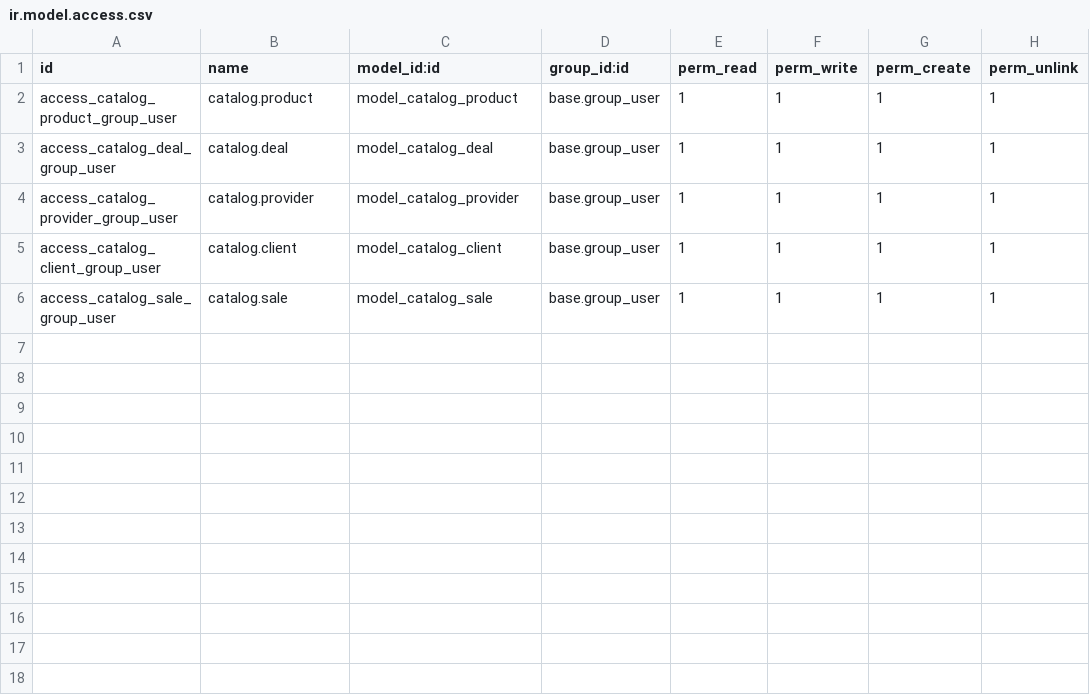
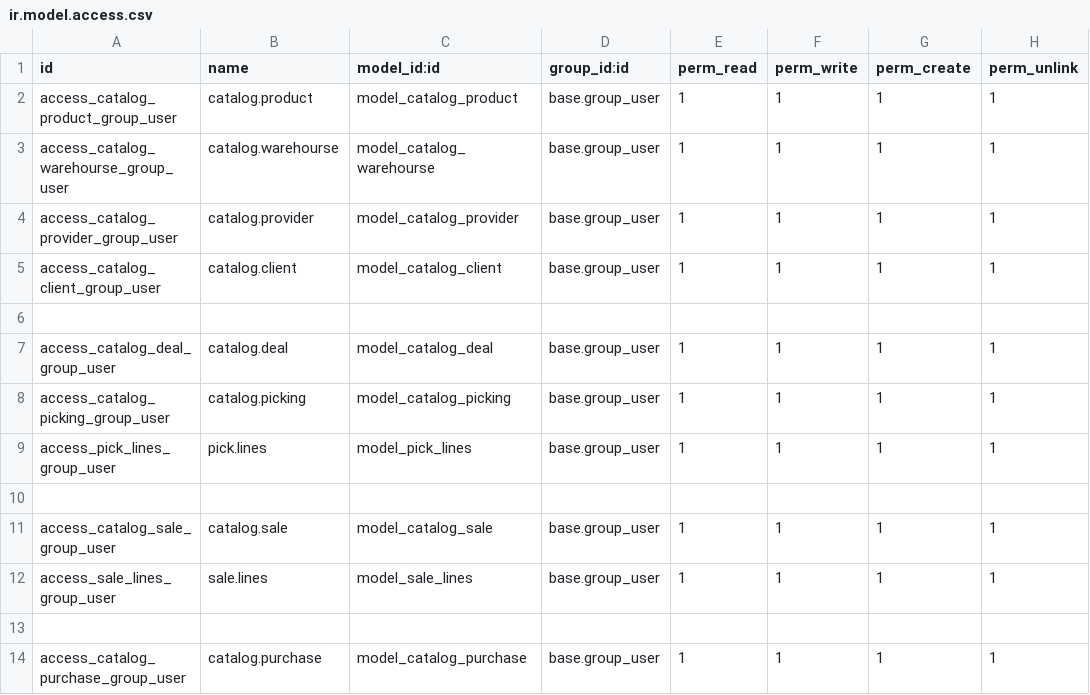
Before and after one commit to w-jess/catalog, a CSV file: my-modules/catalog/security/ir.model.access.csv, drawn as a sheet.

Commit message:
sale

```diff
--- a/my-modules/catalog/security/ir.model.access.csv
+++ b/my-modules/catalog/security/ir.model.access.csv
@@ -2,5 +2,13 @@ id,name,model_id:id,group_id:id,perm_read,perm_write,perm_create,perm_unlink
 access_catalog_product_group_user,catalog.product,model_catalog_product,base.group_user,1,1,1,1
-access_catalog_deal_group_user,catalog.deal,model_catalog_deal,base.group_user,1,1,1,1
+access_catalog_warehourse_group_user,catalog.warehourse,model_catalog_warehourse,base.group_user,1,1,1,1
 access_catalog_provider_group_user,catalog.provider,model_catalog_provider,base.group_user,1,1,1,1
 access_catalog_client_group_user,catalog.client,model_catalog_client,base.group_user,1,1,1,1
+
+access_catalog_deal_group_user,catalog.deal,model_catalog_deal,base.group_user,1,1,1,1
+access_catalog_picking_group_user,catalog.picking,model_catalog_picking,base.group_user,1,1,1,1
+access_pick_lines_group_user,pick.lines,model_pick_lines,base.group_user,1,1,1,1
+
 access_catalog_sale_group_user,catalog.sale,model_catalog_sale,base.group_user,1,1,1,1
+access_sale_lines_group_user,sale.lines,model_sale_lines,base.group_user,1,1,1,1
+
+access_catalog_purchase_group_user,catalog.purchase,model_catalog_purchase,base.group_user,1,1,1,1
```
Also changed, not shown: 23 other files.
